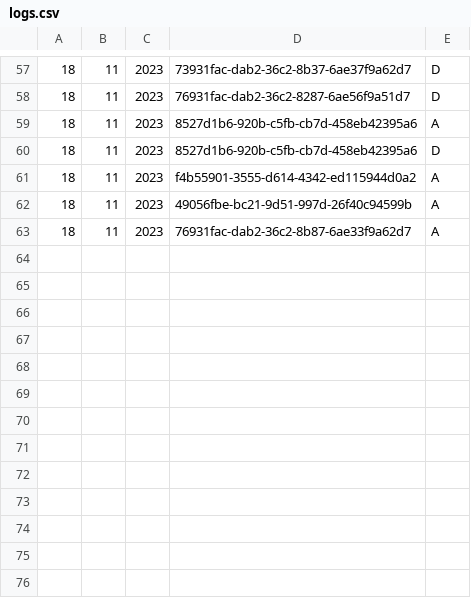
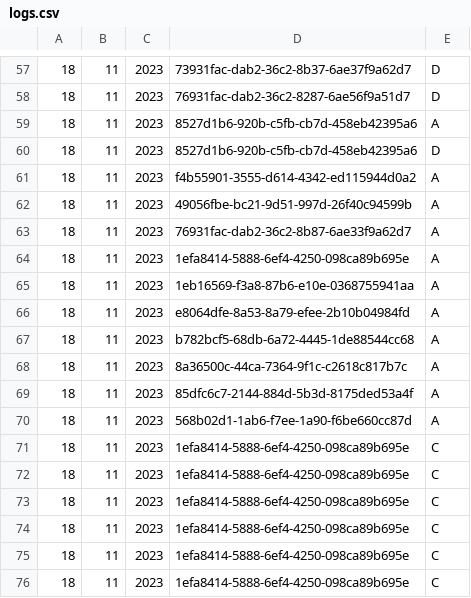
Before and after one commit to DGedeonTM/NHF, a CSV file: logs.csv, drawn as a sheet; only a part is shown, gaps mark what is left out.

```diff
--- a/logs.csv
+++ b/logs.csv
@@ -63 +63,14 @@
 18,11,2023,76931fac-dab2-36c2-8b87-6ae33f9a62d7,A
+18,11,2023,1efa8414-5888-6ef4-4250-098ca89b695e,A
+18,11,2023,1eb16569-f3a8-87b6-e10e-0368755941aa,A
+18,11,2023,e8064dfe-8a53-8a79-efee-2b10b04984fd,A
+18,11,2023,b782bcf5-68db-6a72-4445-1de88544cc68,A
+18,11,2023,8a36500c-44ca-7364-9f1c-c2618c817b7c,A
+18,11,2023,85dfc6c7-2144-884d-5b3d-8175ded53a4f,A
+18,11,2023,568b02d1-1ab6-f7ee-1a90-f6be660cc87d,A
+18,11,2023,1efa8414-5888-6ef4-4250-098ca89b695e,C
+18,11,2023,1efa8414-5888-6ef4-4250-098ca89b695e,C
+18,11,2023,1efa8414-5888-6ef4-4250-098ca89b695e,C
+18,11,2023,1efa8414-5888-6ef4-4250-098ca89b695e,C
+18,11,2023,1efa8414-5888-6ef4-4250-098ca89b695e,C
+18,11,2023,1efa8414-5888-6ef4-4250-098ca89b695e,C
```
Also changed, not shown: connection.csv, ingredients.csv, 6 other files.
